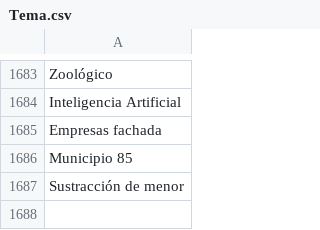
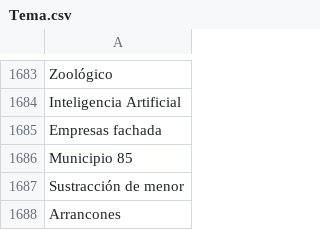
Before and after one commit to thelonious9/capturanotas, a CSV file: Tema.csv, drawn as a sheet; only a part is shown, gaps mark what is left out; the diff names each change by its address in the sheet, - before the commit and + after, or states it on an @@ line.

Commit message:
Arrancones

```diff
--- a/Tema.csv
+++ b/Tema.csv
+row 1688: Arrancones
```
